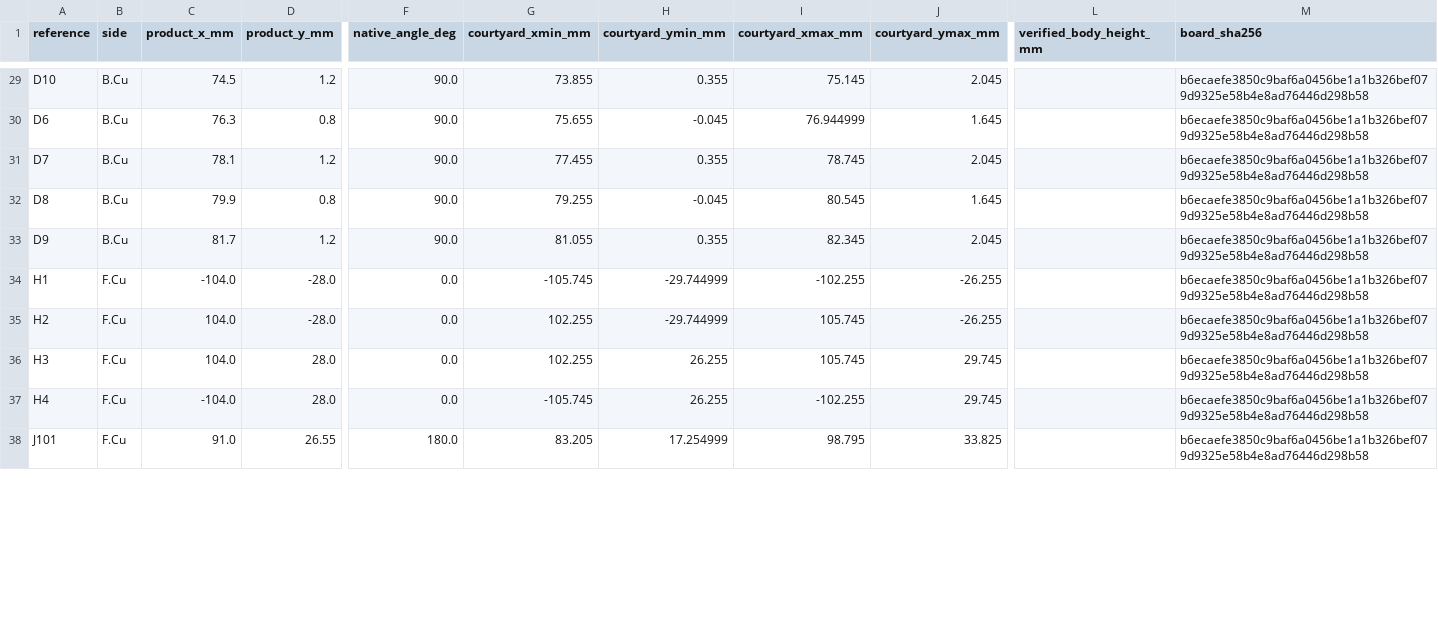
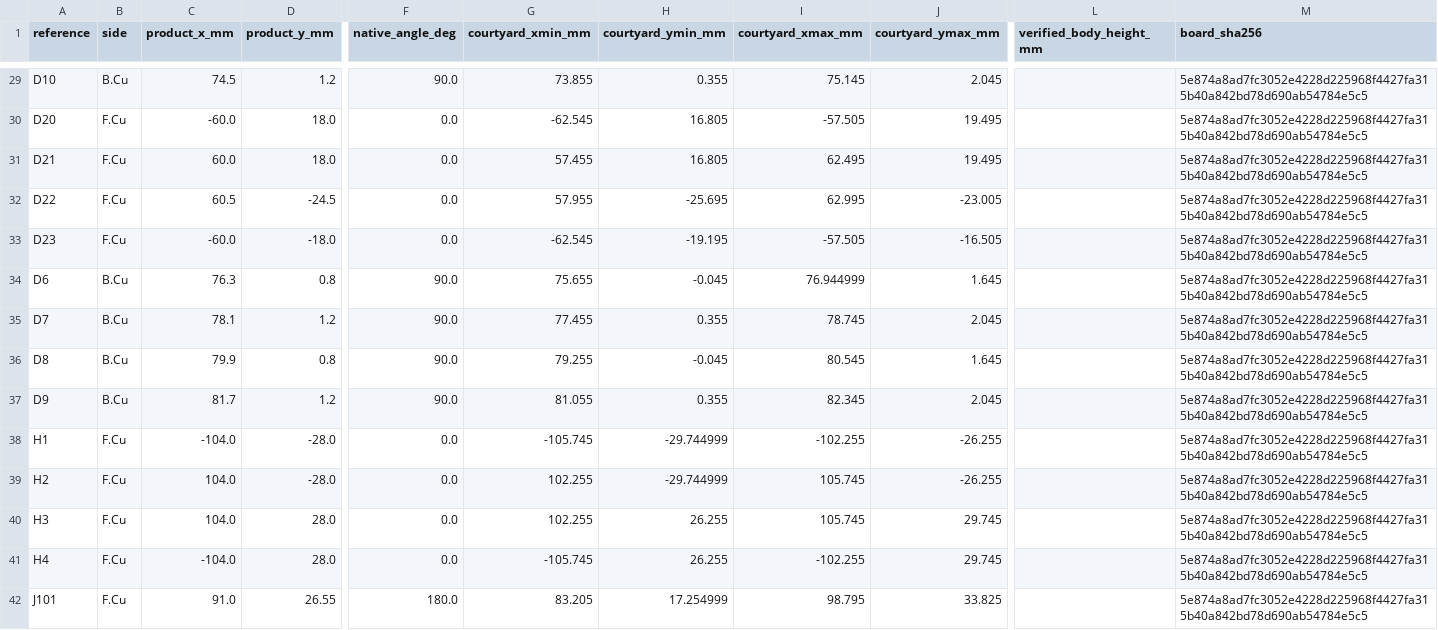
Before and after one commit to Invovel/Keyboard_as_PC-Hub, a CSV file: docs/revc/evidence/Footprint_Mechanical.csv, drawn as a sheet; only a part is shown, gaps mark what is left out; addresses are those after the commit; rows hold the shown columns only; the diff covers the shown part only; the diff names each change by its address in the sheet, - before the commit and + after, or states it on an @@ line.

```diff
--- a/docs/revc/evidence/Footprint_Mechanical.csv
+++ b/docs/revc/evidence/Footprint_Mechanical.csv
-M29 (board_sha256): b6ecaefe3850c9baf6a0456be1a1b326bef079d9325e58b4e8ad76446d298b58
+M29 (board_sha256): 5e874a8ad7fc3052e4228d225968f4427fa315b40a842bd78d690ab54784e5c5
+row 30: D20 | F.Cu | -60.0 | 18.0 | 0.0 | -62.545 | 16.805 | -57.505 | 19.495 |  | 5e874a8ad7fc3052e4228d225968f4427fa315b40a842bd78d690ab54784e5c5
+row 31: D21 | F.Cu | 60.0 | 18.0 | 0.0 | 57.455 | 16.805 | 62.495 | 19.495 |  | 5e874a8ad7fc3052e4228d225968f4427fa315b40a842bd78d690ab54784e5c5
+row 32: D22 | F.Cu | 60.5 | -24.5 | 0.0 | 57.955 | -25.695 | 62.995 | -23.005 |  | 5e874a8ad7fc3052e4228d225968f4427fa315b40a842bd78d690ab54784e5c5
+row 33: D23 | F.Cu | -60.0 | -18.0 | 0.0 | -62.545 | -19.195 | -57.505 | -16.505 |  | 5e874a8ad7fc3052e4228d225968f4427fa315b40a842bd78d690ab54784e5c5
-M34:M42 (board_sha256): b6ecaefe3850c9baf6a0456be1a1b326bef079d9325e58b4e8ad76446d298b58
+M34:M42 (board_sha256): 5e874a8ad7fc3052e4228d225968f4427fa315b40a842bd78d690ab54784e5c5
```
Also changed, not shown: 4 added rows and 106 edited cells elsewhere in this file, docs/revc/evidence/Pad_Coordinate_Map.csv, docs/revc/evidence/Unconnected_Items.csv, 18 other files.
